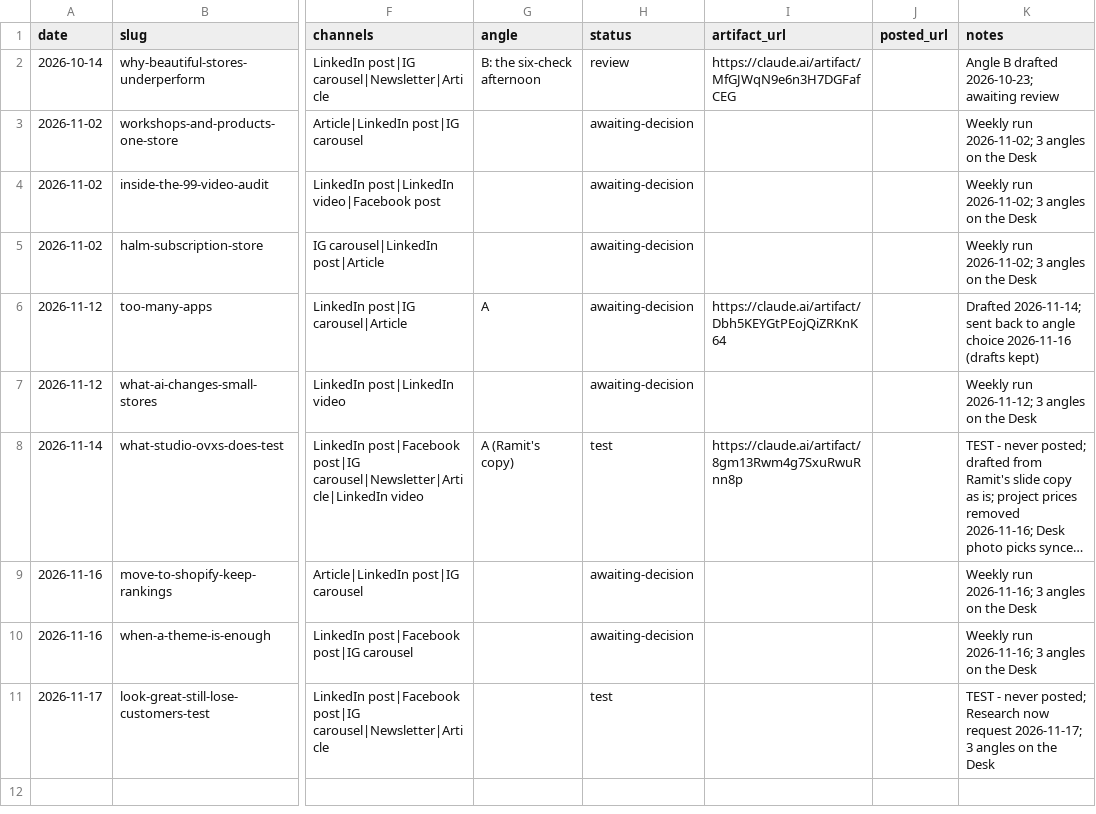
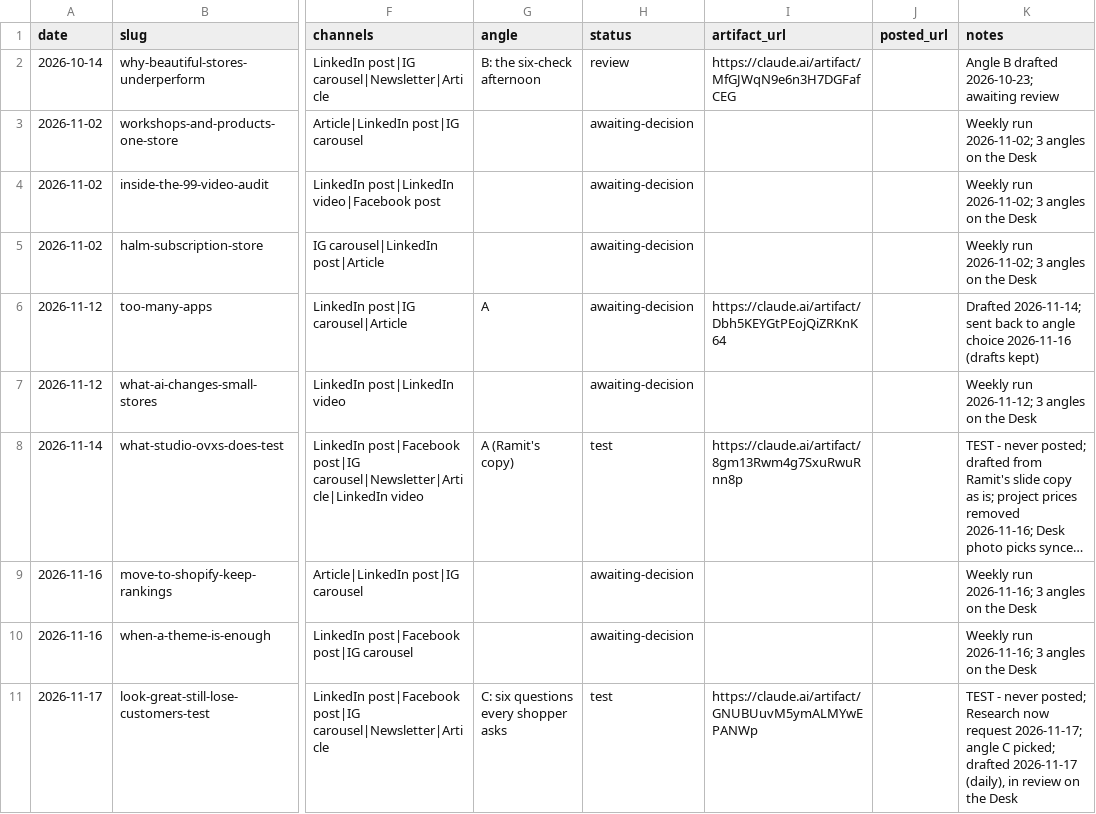
Before and after one commit to iamramit/ovxs-marketing, a CSV file: tracker.csv, drawn as a sheet; only a part is shown, gaps mark what is left out; long unchanged cells end in …; the diff names each change by its address in the sheet, - before the commit and + after, or states it on an @@ line.

```diff
--- a/tracker.csv
+++ b/tracker.csv
-G11 (angle): (empty)
+G11 (angle): C: six questions every shopper asks
-I11 (artifact_url): (empty)
+I11 (artifact_url): https://claude.ai/artifact/GNUBUuvM5ymALMYwEPANWp
-K11 (notes): …request 2026-11-17; 3 angles on the…
+K11 (notes): …request 2026-11-17; angle C picked; drafted 2026-11-17 (daily), in review on the…
```
Also changed, not shown: 20 other files.
